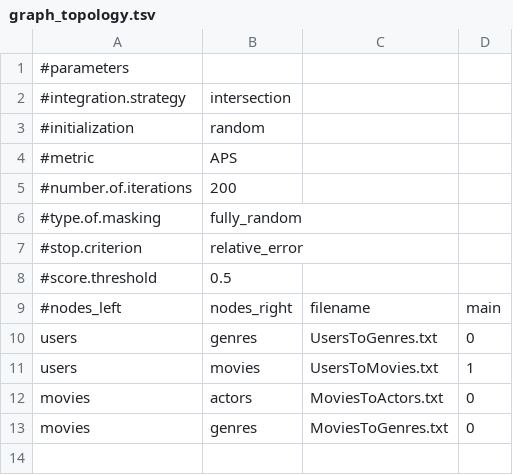
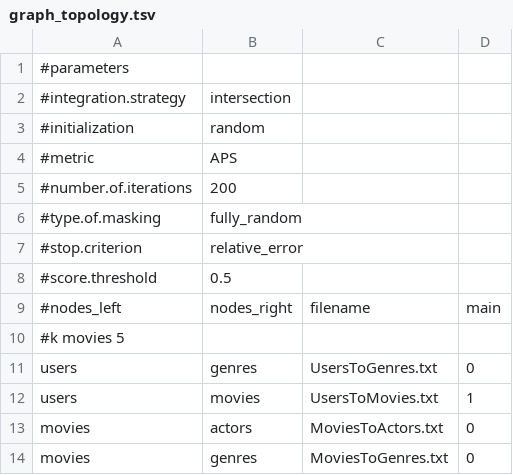
Before and after one commit to DEIB-GECO/NMTF-link, a TSV file: case_study_1/graph_topology.tsv, drawn as a sheet.

```diff
--- a/case_study_1/graph_topology.tsv
+++ b/case_study_1/graph_topology.tsv
@@ -9,2 +9,3 @@
 #nodes_left	nodes_right	filename	main
+#k movies 5
 users	genres	UsersToGenres.txt	0
```
Also changed, not shown: 1 other file.
